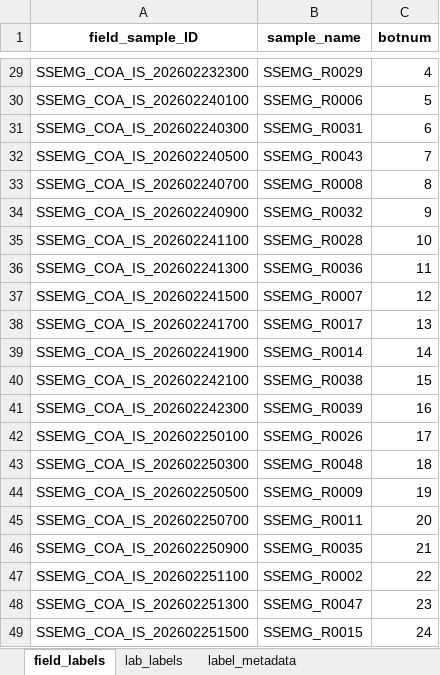
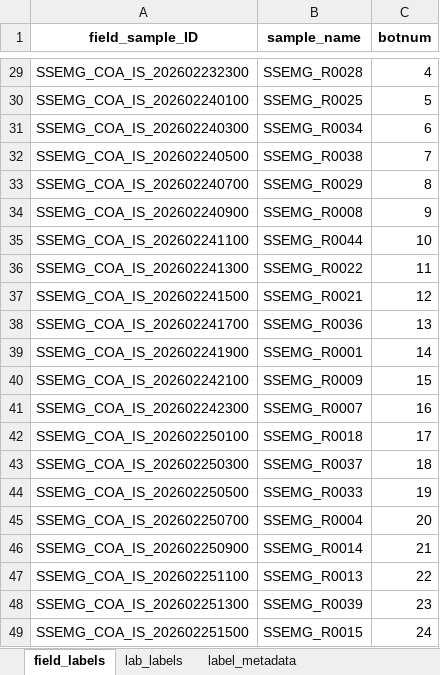
Before and after one commit to wildfire-water-security/WWS-standard-methods, an Excel workbook: Templates/water-quality-analysis/Test_code/SSEMG_IS_20260224_label-table.xlsx, sheet field_labels, drawn as a sheet; only a part is shown, gaps mark what is left out; values as stored, in another font and other column widths than the file's, no borders; the diff covers the shown part only; the diff names each change by its address in the sheet, - before the commit and + after, or states it on an @@ line.

```diff
--- a/Templates/water-quality-analysis/Test_code/SSEMG_IS_20260224_label-table.xlsx (sheet field_labels)
+++ b/Templates/water-quality-analysis/Test_code/SSEMG_IS_20260224_label-table.xlsx (sheet field_labels)
-B29 (sample_name): SSEMG_R0029
+B29 (sample_name): SSEMG_R0028
-B30 (sample_name): SSEMG_R0006
+B30 (sample_name): SSEMG_R0025
-B31 (sample_name): SSEMG_R0031
+B31 (sample_name): SSEMG_R0034
-B32 (sample_name): SSEMG_R0043
+B32 (sample_name): SSEMG_R0038
-B33 (sample_name): SSEMG_R0008
+B33 (sample_name): SSEMG_R0029
-B34 (sample_name): SSEMG_R0032
+B34 (sample_name): SSEMG_R0008
-B35 (sample_name): SSEMG_R0028
+B35 (sample_name): SSEMG_R0044
-B36 (sample_name): SSEMG_R0036
+B36 (sample_name): SSEMG_R0022
-B37 (sample_name): SSEMG_R0007
+B37 (sample_name): SSEMG_R0021
-B38 (sample_name): SSEMG_R0017
+B38 (sample_name): SSEMG_R0036
-B39 (sample_name): SSEMG_R0014
+B39 (sample_name): SSEMG_R0001
-B40 (sample_name): SSEMG_R0038
+B40 (sample_name): SSEMG_R0009
-B41 (sample_name): SSEMG_R0039
+B41 (sample_name): SSEMG_R0007
-B42 (sample_name): SSEMG_R0026
+B42 (sample_name): SSEMG_R0018
-B43 (sample_name): SSEMG_R0048
+B43 (sample_name): SSEMG_R0037
-B44 (sample_name): SSEMG_R0009
+B44 (sample_name): SSEMG_R0033
-B45 (sample_name): SSEMG_R0011
+B45 (sample_name): SSEMG_R0004
-B46 (sample_name): SSEMG_R0035
+B46 (sample_name): SSEMG_R0014
-B47 (sample_name): SSEMG_R0002
+B47 (sample_name): SSEMG_R0013
-B48 (sample_name): SSEMG_R0047
+B48 (sample_name): SSEMG_R0039
```
Also changed, not shown: 27 edited cells elsewhere in this sheet, sheet lab_labels, sheet label_metadata, Templates/water-quality-analysis/wqsample-label-datasheet-templates - Copy.xlsx, 6 other files.
